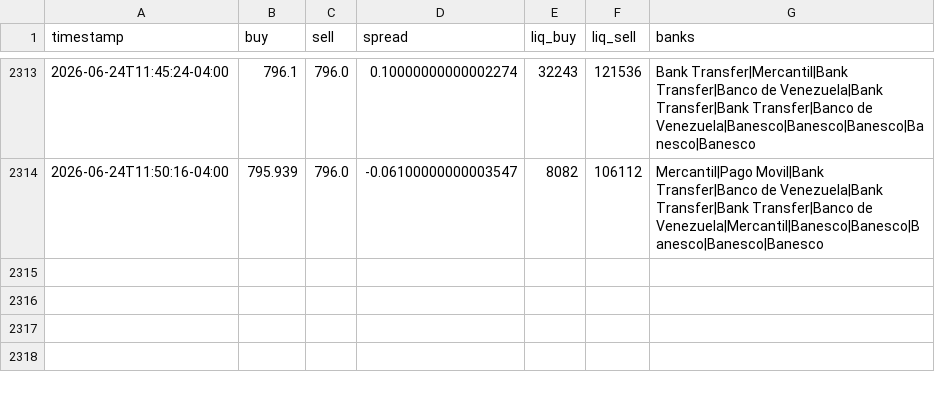
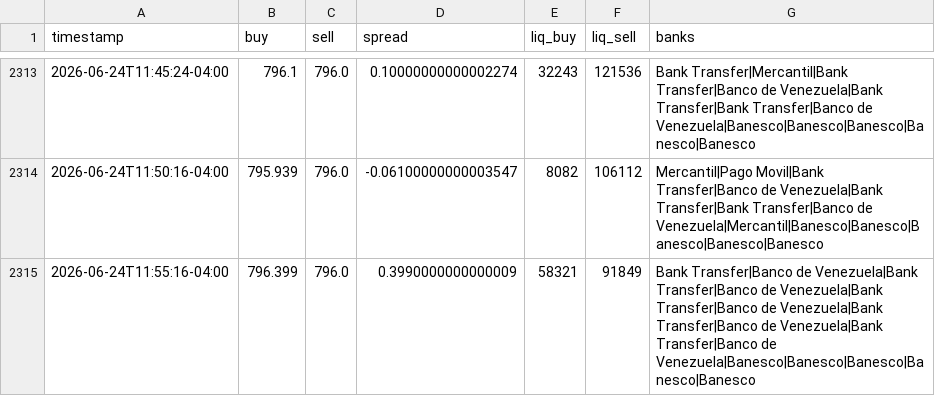
Before and after one commit to aamirhalabi/P2P-BOT-ADVICE, a CSV file: data/history.csv, drawn as a sheet; only a part is shown, gaps mark what is left out.

Commit message:
historial 2026-06-24 15:55

```diff
--- a/data/history.csv
+++ b/data/history.csv
@@ -2314 +2314,2 @@ timestamp,buy,sell,spread,liq_buy,liq_sell,banks
 2026-06-24T11:50:16-04:00,795.939,796.0,-0.06100000000003547,8082,106112,Mercantil|Pago Movil|Bank Transfer|Banco de Venezuela|Bank Transfer|Bank Transfer|Banco de Venezuela|Mercantil|Banesco|Banesco|Banesco|Banesco|Banesco
+2026-06-24T11:55:16-04:00,796.399,796.0,0.3990000000000009,58321,91849,Bank Transfer|Banco de Venezuela|Bank Transfer|Banco de Venezuela|Bank Transfer|Banco de Venezuela|Bank Transfer|Banco de Venezuela|Bank Transfer|Banco de Venezuela|Banesco|Banesco|Banesco|Banesco|Banesco
```
